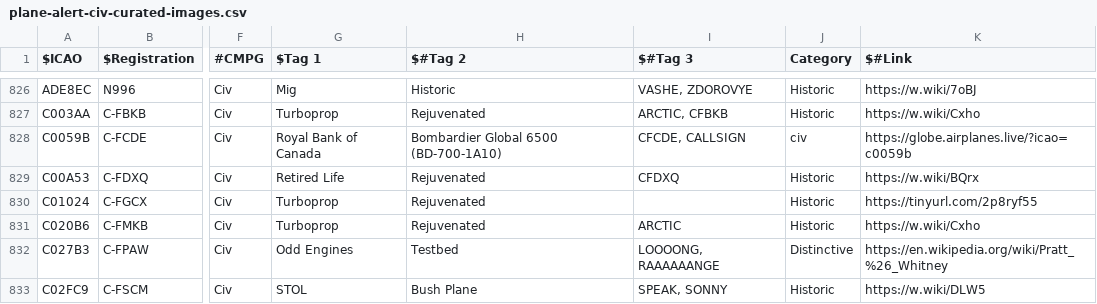
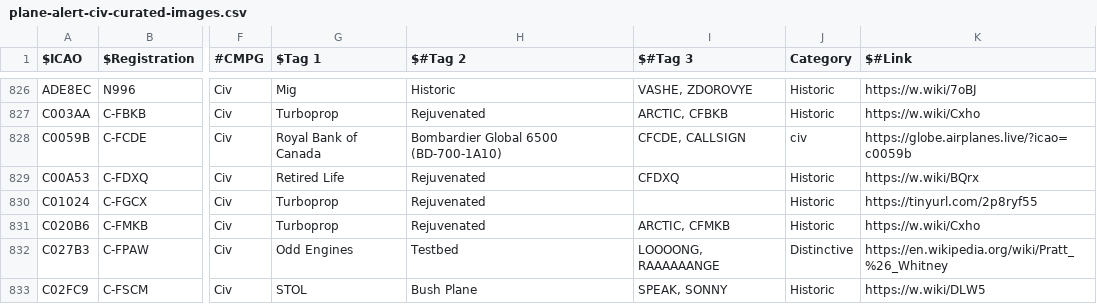
Before and after one commit to djrexishere91/df-adsb-lists, a CSV file: plane-alert-civ-curated-images.csv, drawn as a sheet; only a part is shown, gaps mark what is left out; the diff names each change by its address in the sheet, - before the commit and + after, or states it on an @@ line.

Commit message:
Batch sync 2 callsigns: SPIKR14, CFMKB

```diff
--- a/plane-alert-civ-curated-images.csv
+++ b/plane-alert-civ-curated-images.csv
-I831 ($#Tag 3): ARCTIC
+I831 ($#Tag 3): ARCTIC, CFMKB
```
Also changed, not shown: 1 other file.
